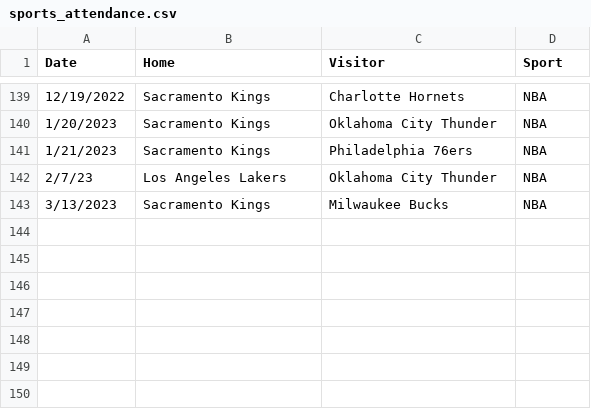
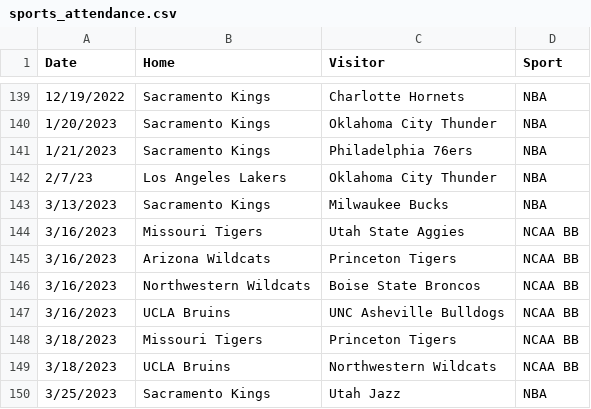
Before and after one commit to mdbinger/Sports-Games-Tracker, a CSV file: sports_attendance.csv, drawn as a sheet; only a part is shown, gaps mark what is left out; the diff names each change by its address in the sheet, - before the commit and + after, or states it on an @@ line.

```diff
--- a/sports_attendance.csv
+++ b/sports_attendance.csv
+row 144: 3/16/2023 | Missouri Tigers | Utah State Aggies | NCAA BB
+row 145: 3/16/2023 | Arizona Wildcats | Princeton Tigers | NCAA BB
+row 146: 3/16/2023 | Northwestern Wildcats | Boise State Broncos | NCAA BB
+row 147: 3/16/2023 | UCLA Bruins | UNC Asheville Bulldogs | NCAA BB
+row 148: 3/18/2023 | Missouri Tigers | Princeton Tigers | NCAA BB
+row 149: 3/18/2023 | UCLA Bruins | Northwestern Wildcats | NCAA BB
+row 150: 3/25/2023 | Sacramento Kings | Utah Jazz | NBA
```
Also changed, not shown: total_away_stats.csv, total_box_score_df.csv, 4 other files.
